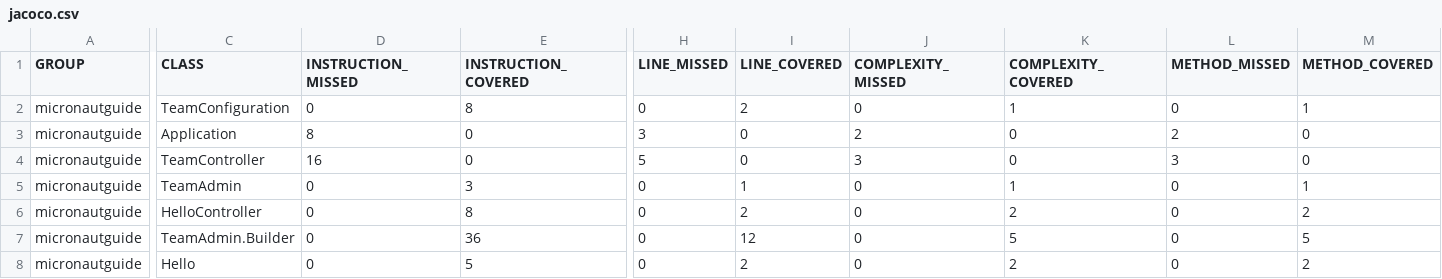
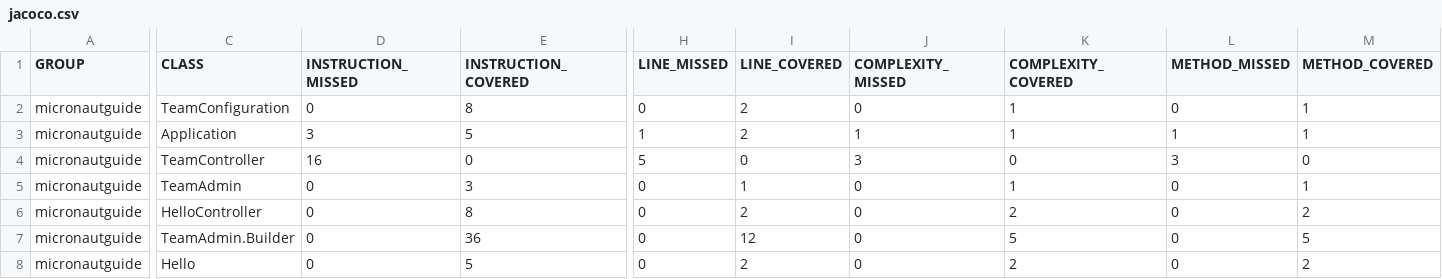
Before and after one commit to JDLuke/micronautguide, a CSV file: jacoco.csv, drawn as a sheet; only a part is shown, gaps mark what is left out; the diff names each change by its address in the sheet, - before the commit and + after, or states it on an @@ line.

```diff
--- a/jacoco.csv
+++ b/jacoco.csv
-D3 (INSTRUCTION_MISSED): 8
+D3 (INSTRUCTION_MISSED): 3
-E3 (INSTRUCTION_COVERED): 0
+E3 (INSTRUCTION_COVERED): 5
-H3 (LINE_MISSED): 3
+H3 (LINE_MISSED): 1
-I3 (LINE_COVERED): 0
+I3 (LINE_COVERED): 2
-J3 (COMPLEXITY_MISSED): 2
+J3 (COMPLEXITY_MISSED): 1
-K3 (COMPLEXITY_COVERED): 0
+K3 (COMPLEXITY_COVERED): 1
-L3 (METHOD_MISSED): 2
+L3 (METHOD_MISSED): 1
-M3 (METHOD_COVERED): 0
+M3 (METHOD_COVERED): 1
```
Also changed, not shown: 7 other files.
